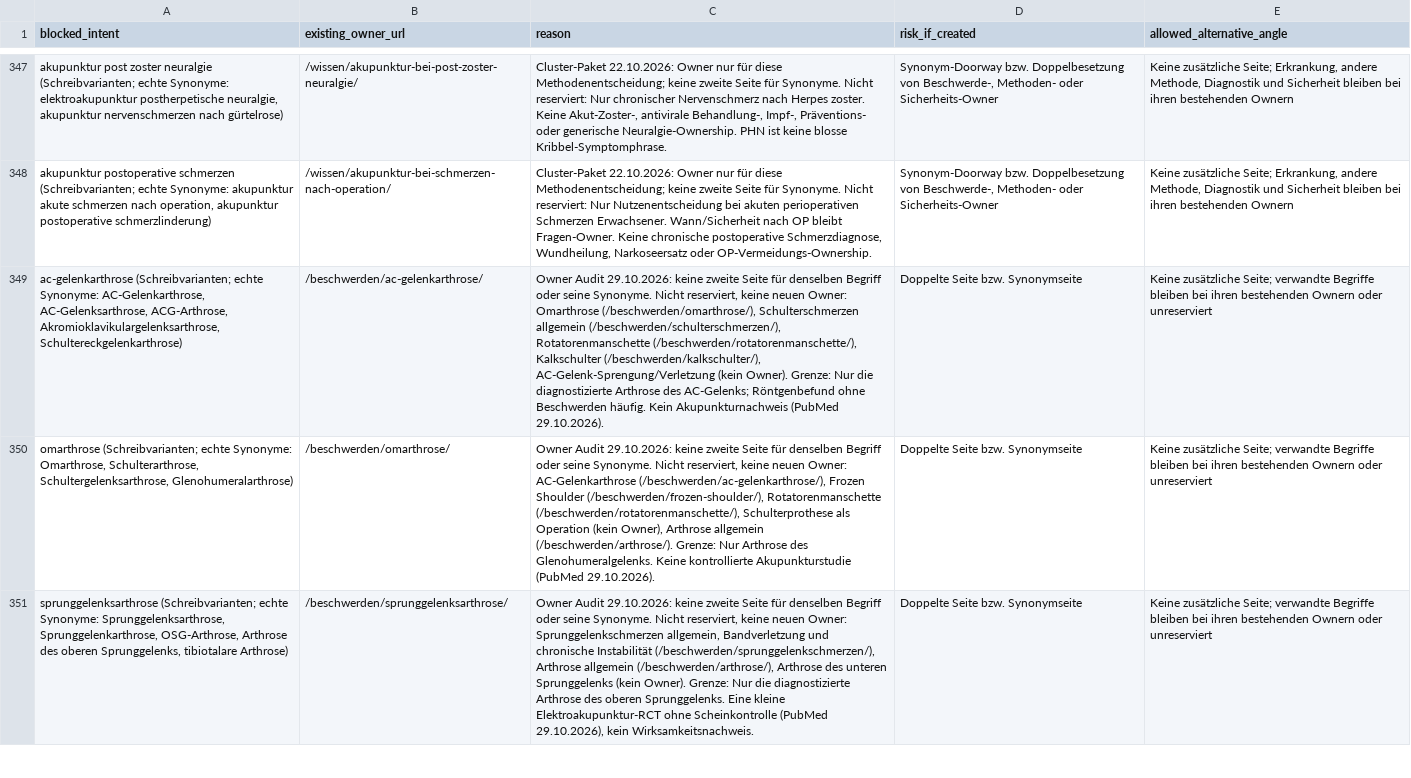
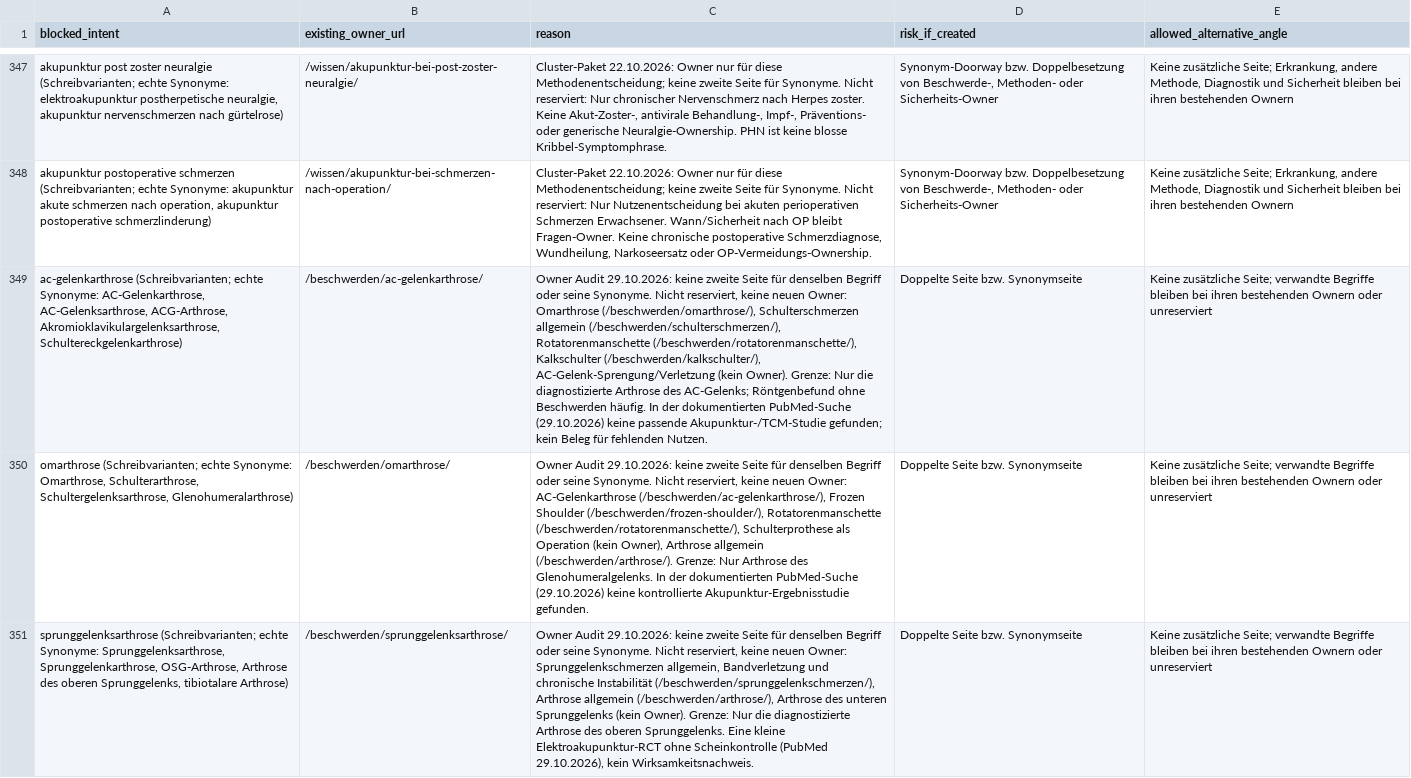
Before and after one commit to Thehwang88/tcm-ch, a CSV file: seo/do-not-create-intents.csv, drawn as a sheet; only a part is shown, gaps mark what is left out; the diff covers the shown part only; the diff names each change by its address in the sheet, - before the commit and + after, or states it on an @@ line.

```diff
--- a/seo/do-not-create-intents.csv
+++ b/seo/do-not-create-intents.csv
-C349 (reason): …Beschwerden häufig. Kein Akupunkturnachweis (PubMed 29.10.2026).
+C349 (reason): …Beschwerden häufig. In der dokumentierten PubMed-Suche (29.10.2026) keine passende Akupunktur-/TCM-Studie gefunden; kein Beleg für fehlenden Nutzen.
-C350 (reason): …des Glenohumeralgelenks. Keine kontrollierte Akupunkturstudie (PubMed 29.10.2026).
+C350 (reason): …des Glenohumeralgelenks. In der dokumentierten PubMed-Suche (29.10.2026) keine kontrollierte Akupunktur-Ergebnisstudie gefunden.
```
Also changed, not shown: 3 edited cells elsewhere in this file, seo/master-keyword-url-map.csv, 7 other files.
